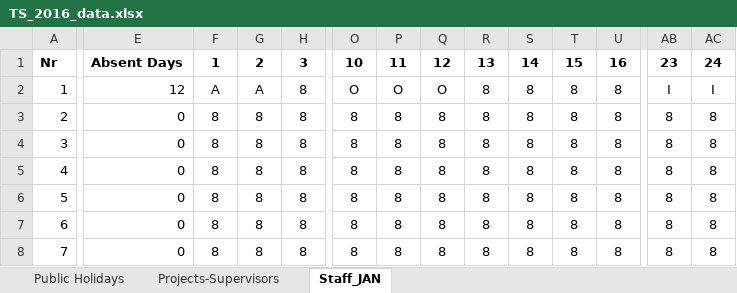
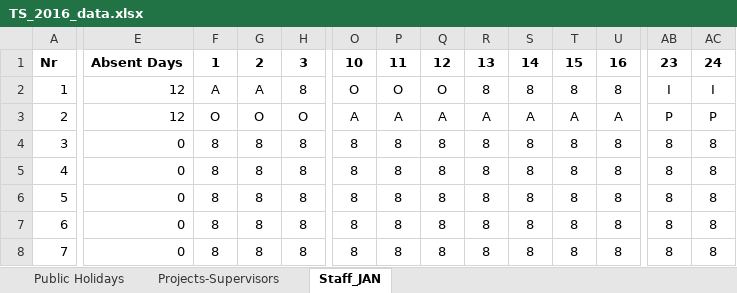
Before and after one commit to RegisOB/TimeSheet, an Excel workbook: Data/TS_2016_data.xlsx, sheet Staff_JAN, drawn as a sheet; only a part is shown, gaps mark what is left out; values as stored, in another font and other column widths than the file's, no borders; the diff names each change by its address in the sheet, - before the commit and + after, or states it on an @@ line.

Commit message:
modified 2e row

```diff
--- a/Data/TS_2016_data.xlsx (sheet Staff_JAN)
+++ b/Data/TS_2016_data.xlsx (sheet Staff_JAN)
-E3: 0
+E3: 12
-F3: 8
+F3: O
-G3: 8
+G3: O
-H3: 8
+H3: O
-O3: 8
+O3: A
-P3: 8
+P3: A
-Q3: 8
+Q3: A
-R3: 8
+R3: A
-S3: 8
+S3: A
-T3: 8
+T3: A
-U3: 8
+U3: A
-AB3: 8
+AB3: P
-AC3: 8
+AC3: P
```
